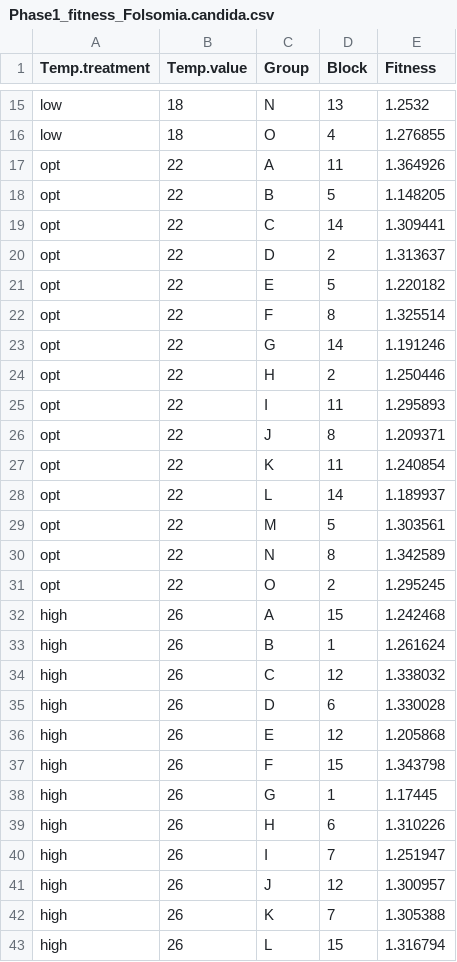
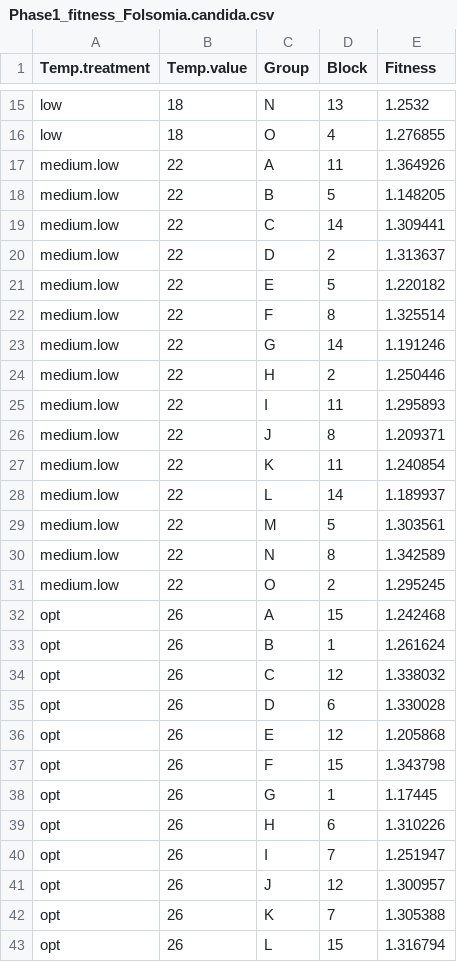
Before and after one commit to celina-baines/DispNet-Temperature-Dependent-Dispersal, a CSV file: Folsomia_candida/Phase1_fitness_Folsomia.candida.csv, drawn as a sheet; only a part is shown, gaps mark what is left out; the diff covers the shown part only.

Commit message:
convert low, opt, high, to match fitness pattern; changed to low, medium.low, opt, respectively

```diff
--- a/Folsomia_candida/Phase1_fitness_Folsomia.candida.csv
+++ b/Folsomia_candida/Phase1_fitness_Folsomia.candida.csv
@@ -16,28 +16,28 @@ low,18,N,13,1.2532
 low,18,O,4,1.276855
-opt,22,A,11,1.364926
-opt,22,B,5,1.148205
-opt,22,C,14,1.309441
-opt,22,D,2,1.313637
-opt,22,E,5,1.220182
-opt,22,F,8,1.325514
-opt,22,G,14,1.191246
-opt,22,H,2,1.250446
-opt,22,I,11,1.295893
-opt,22,J,8,1.209371
-opt,22,K,11,1.240854
-opt,22,L,14,1.189937
-opt,22,M,5,1.303561
-opt,22,N,8,1.342589
-opt,22,O,2,1.295245
-high,26,A,15,1.242468
-high,26,B,1,1.261624
-high,26,C,12,1.338032
-high,26,D,6,1.330028
-high,26,E,12,1.205868
-high,26,F,15,1.343798
-high,26,G,1,1.17445
-high,26,H,6,1.310226
-high,26,I,7,1.251947
-high,26,J,12,1.300957
-high,26,K,7,1.305388
-high,26,L,15,1.316794
+medium.low,22,A,11,1.364926
+medium.low,22,B,5,1.148205
+medium.low,22,C,14,1.309441
+medium.low,22,D,2,1.313637
+medium.low,22,E,5,1.220182
+medium.low,22,F,8,1.325514
+medium.low,22,G,14,1.191246
+medium.low,22,H,2,1.250446
+medium.low,22,I,11,1.295893
+medium.low,22,J,8,1.209371
+medium.low,22,K,11,1.240854
+medium.low,22,L,14,1.189937
+medium.low,22,M,5,1.303561
+medium.low,22,N,8,1.342589
+medium.low,22,O,2,1.295245
+opt,26,A,15,1.242468
+opt,26,B,1,1.261624
+opt,26,C,12,1.338032
+opt,26,D,6,1.330028
+opt,26,E,12,1.205868
+opt,26,F,15,1.343798
+opt,26,G,1,1.17445
+opt,26,H,6,1.310226
+opt,26,I,7,1.251947
+opt,26,J,12,1.300957
+opt,26,K,7,1.305388
+opt,26,L,15,1.316794
```
Also changed, not shown: 3 edited cells elsewhere in this file, 1 other file.
